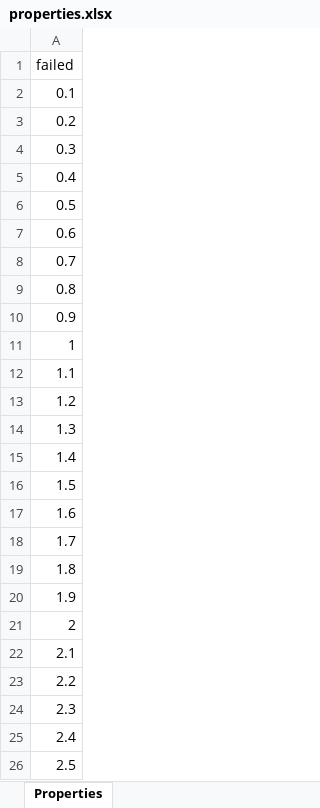
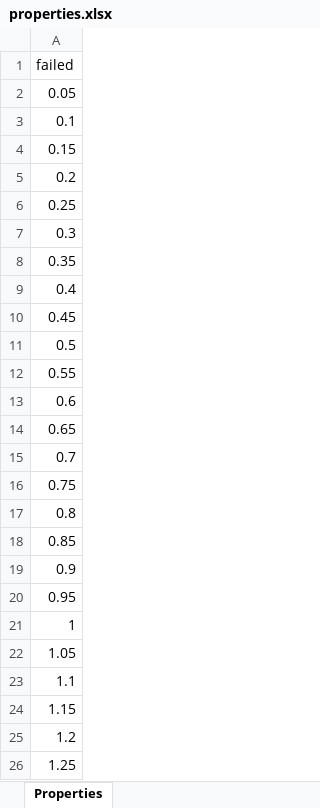
Before and after one commit to LAVA-LAB/slurf, an Excel workbook: models/sft/pcs/properties.xlsx, sheet Properties, drawn as a sheet; values as stored, in another font and other column widths than the file's, no borders; removed rows and columns are numbered as before the commit, all else as after; the diff names each change by its address in the sheet, - before the commit and + after, or states it on an @@ line.

```diff
--- a/models/sft/pcs/properties.xlsx (sheet Properties)
+++ b/models/sft/pcs/properties.xlsx (sheet Properties)
+row 2: 0.05
+row 4: 0.15
+row 6: 0.25
+row 8: 0.35
+row 10: 0.45
+row 12: 0.55
+row 14: 0.65
+row 16: 0.75
+row 18: 0.85
+row 20: 0.95
+row 22: 1.05
+row 24: 1.15
-A26: 1.3
+A26: 1.25
-row 15: 1.4
-row 16: 1.5
-row 17: 1.6
-row 18: 1.7
-row 19: 1.8
-row 20: 1.9
-row 21: 2
-row 22: 2.1
-row 23: 2.2
-row 24: 2.3
-row 25: 2.4
-row 26: 2.5
```
Also changed, not shown: 5 other files.
